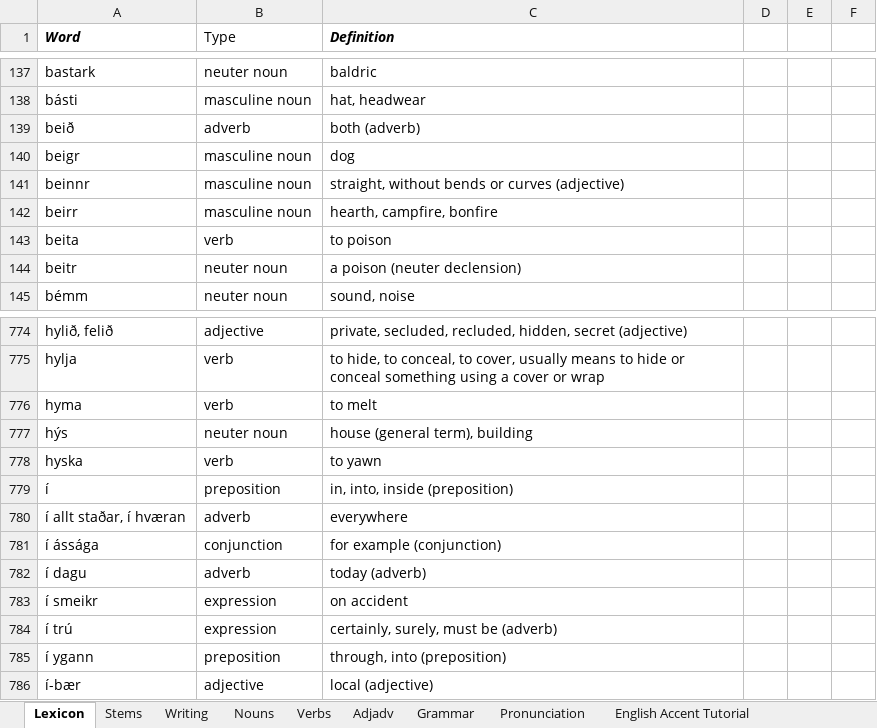
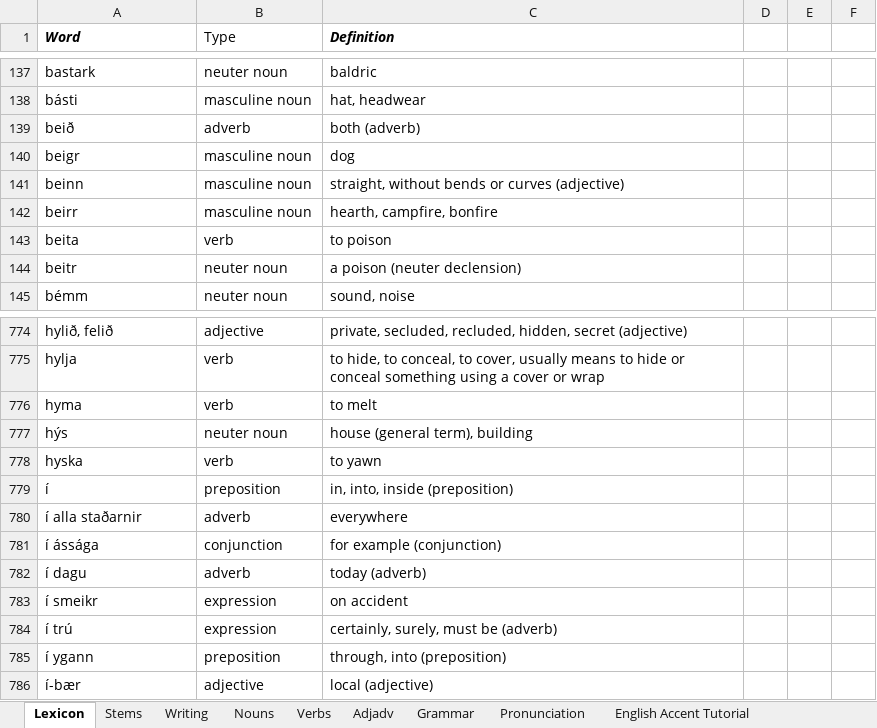
Before and after one commit to Oneo64/Aldraheimr, an Excel workbook: Literature/Languages/Oddarish.xlsx, sheet Lexicon, drawn as a sheet; only a part is shown, gaps mark what is left out; values as stored, in another font and other column widths than the file's, no borders; charts and pictures and table styles not drawn; the diff covers the shown part only; the diff names each change by its address in the sheet, - before the commit and + after, or states it on an @@ line.

```diff
--- a/Literature/Languages/Oddarish.xlsx (sheet Lexicon)
+++ b/Literature/Languages/Oddarish.xlsx (sheet Lexicon)
-A141 (Word): beinnr
+A141 (Word): beinn
-A780 (Word): í allt staðar, í hværan
+A780 (Word): í alla staðarnir
```
Also changed, not shown: 5 added rows, 4 removed rows and 1 edited cell elsewhere in this sheet.
